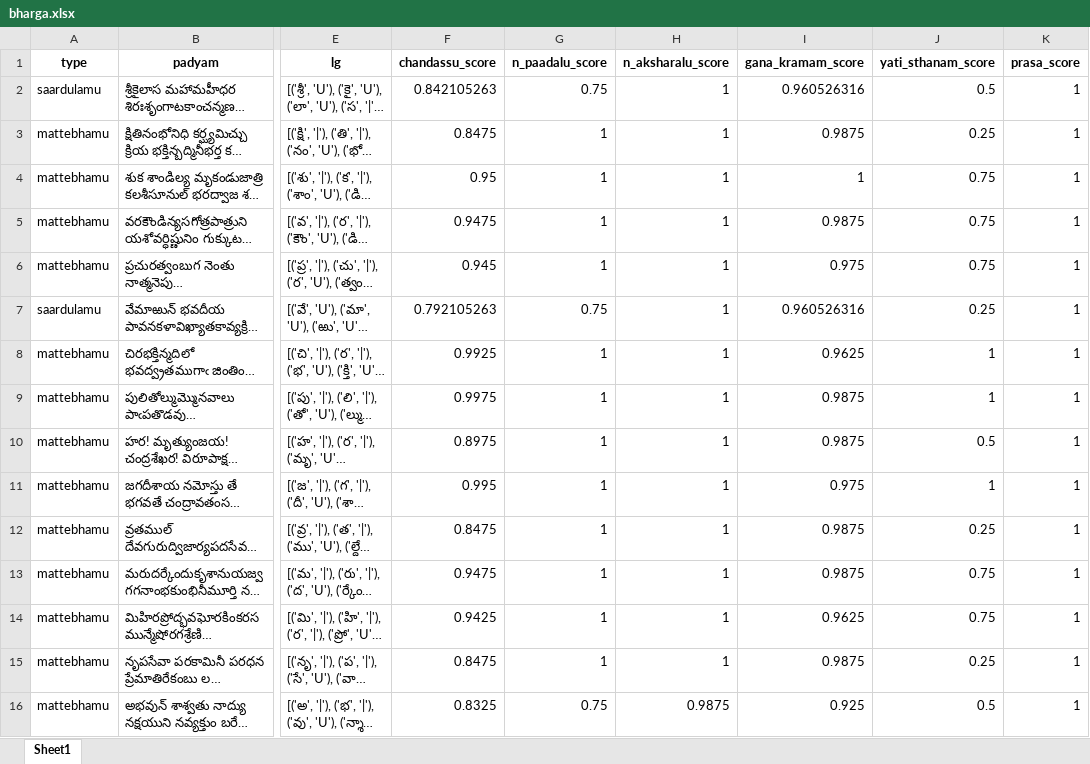
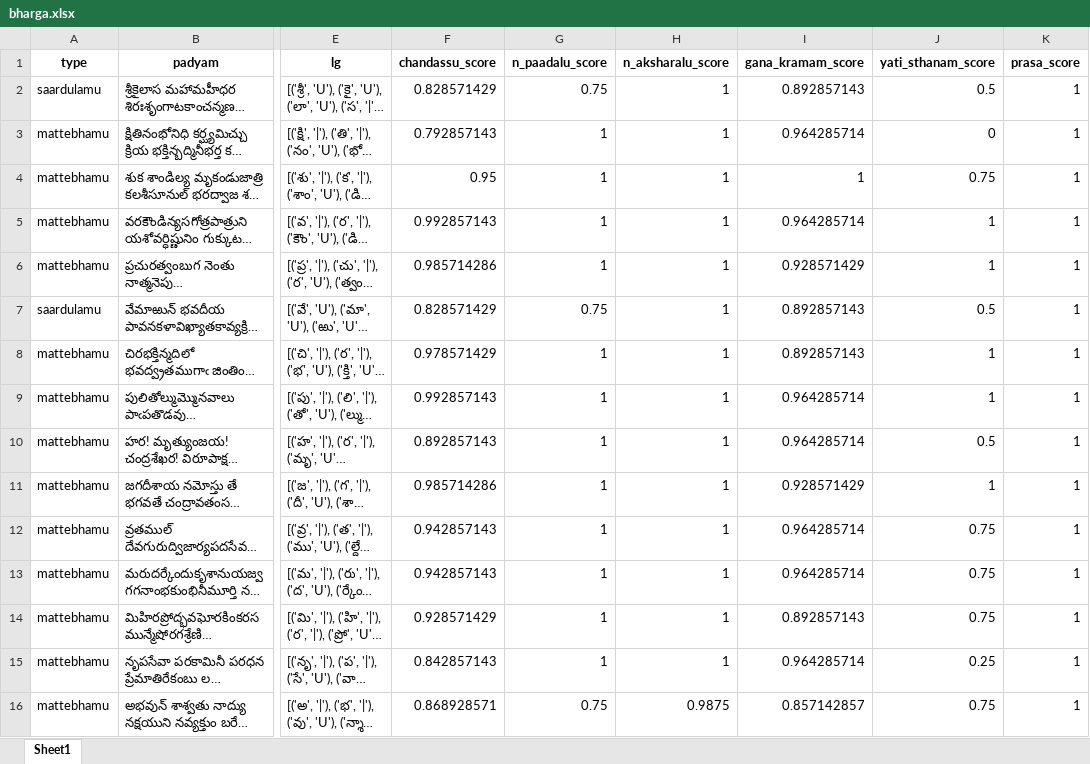
Before and after one commit to BodduSriPavan-111/chandassu, an Excel workbook: dataset/score/bharga.xlsx, sheet Sheet1, drawn as a sheet; only a part is shown, gaps mark what is left out; long unchanged cells end in …; values as stored, in another font and other column widths than the file's, no borders; the diff covers the shown part only; the diff names each change by its address in the sheet, - before the commit and + after, or states it on an @@ line.

```diff
--- a/dataset/score/bharga.xlsx (sheet Sheet1)
+++ b/dataset/score/bharga.xlsx (sheet Sheet1)
-F2 (chandassu_score): 0.842105263
+F2 (chandassu_score): 0.828571429
-I2 (gana_kramam_score): 0.960526316
+I2 (gana_kramam_score): 0.892857143
-F3 (chandassu_score): 0.8475
+F3 (chandassu_score): 0.792857143
-I3 (gana_kramam_score): 0.9875
+I3 (gana_kramam_score): 0.964285714
-J3 (yati_sthanam_score): 0.25
+J3 (yati_sthanam_score): 0
-F5 (chandassu_score): 0.9475
+F5 (chandassu_score): 0.992857143
-I5 (gana_kramam_score): 0.9875
+I5 (gana_kramam_score): 0.964285714
-J5:J6 (yati_sthanam_score): 0.75
+J5:J6 (yati_sthanam_score): 1
-F6 (chandassu_score): 0.945
+F6 (chandassu_score): 0.985714286
-I6 (gana_kramam_score): 0.975
+I6 (gana_kramam_score): 0.928571429
-F7 (chandassu_score): 0.792105263
+F7 (chandassu_score): 0.828571429
-I7 (gana_kramam_score): 0.960526316
+I7 (gana_kramam_score): 0.892857143
-J7 (yati_sthanam_score): 0.25
+J7 (yati_sthanam_score): 0.5
-F8 (chandassu_score): 0.9925
+F8 (chandassu_score): 0.978571429
-I8 (gana_kramam_score): 0.9625
+I8 (gana_kramam_score): 0.892857143
-F9 (chandassu_score): 0.9975
+F9 (chandassu_score): 0.992857143
-I9:I10 (gana_kramam_score): 0.9875
+I9:I10 (gana_kramam_score): 0.964285714
-F10 (chandassu_score): 0.8975
+F10 (chandassu_score): 0.892857143
-F11 (chandassu_score): 0.995
+F11 (chandassu_score): 0.985714286
-I11 (gana_kramam_score): 0.975
+I11 (gana_kramam_score): 0.928571429
-F12 (chandassu_score): 0.8475
+F12 (chandassu_score): 0.942857143
-I12:I13 (gana_kramam_score): 0.9875
+I12:I13 (gana_kramam_score): 0.964285714
-J12 (yati_sthanam_score): 0.25
+J12 (yati_sthanam_score): 0.75
-F13 (chandassu_score): 0.9475
+F13 (chandassu_score): 0.942857143
-F14 (chandassu_score): 0.9425
+F14 (chandassu_score): 0.928571429
-I14 (gana_kramam_score): 0.9625
+I14 (gana_kramam_score): 0.892857143
-F15 (chandassu_score): 0.8475
+F15 (chandassu_score): 0.842857143
-I15 (gana_kramam_score): 0.9875
+I15 (gana_kramam_score): 0.964285714
-F16 (chandassu_score): 0.8325
+F16 (chandassu_score): 0.868928571
-I16 (gana_kramam_score): 0.925
+I16 (gana_kramam_score): 0.857142857
-J16 (yati_sthanam_score): 0.5
+J16 (yati_sthanam_score): 0.75
```
Also changed, not shown: 153 edited cells elsewhere in this sheet, dataset/score/devakinandana.xlsx, dataset/score/ontimittaraguveera.xlsx, 19 other files.
